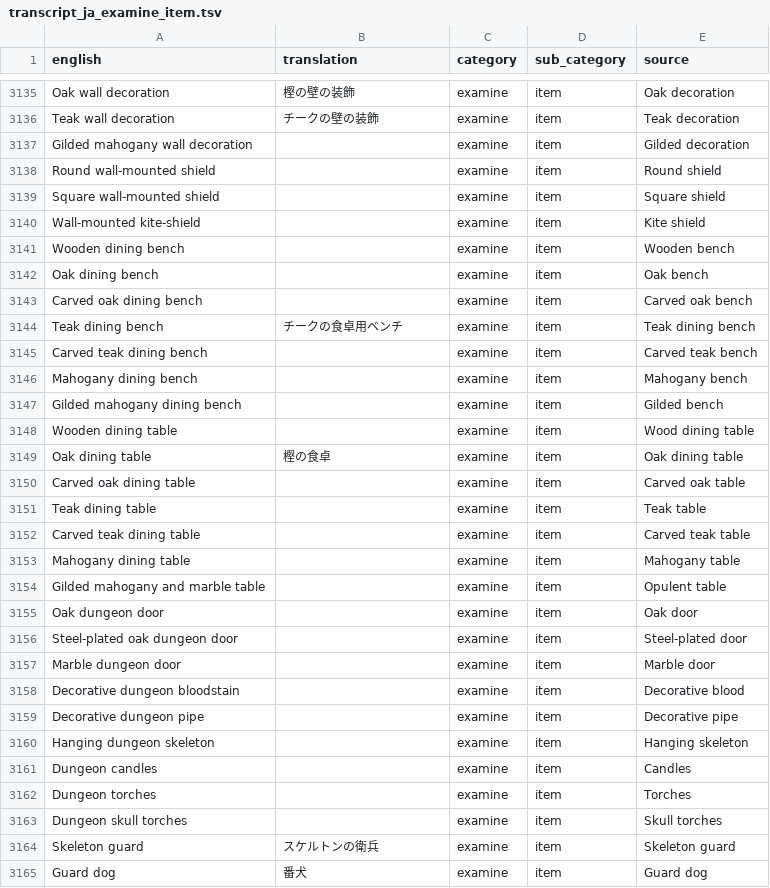
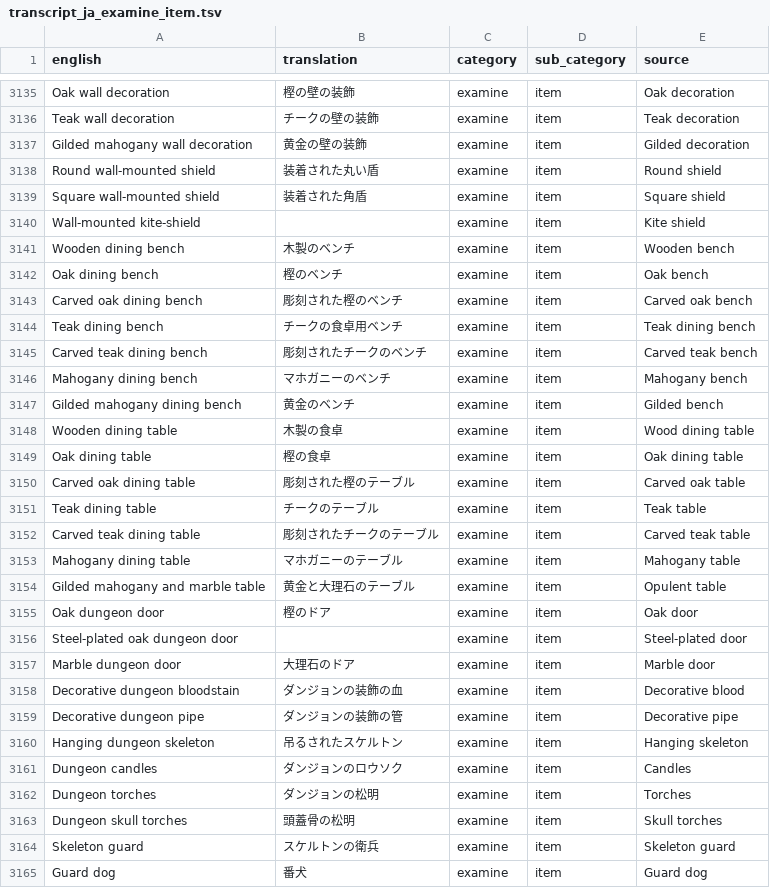
Before and after one commit to YS-jack/Runelingual-Transcripts, a TSV file: draft/ja/transcript_ja_examine_item.tsv, drawn as a sheet; only a part is shown, gaps mark what is left out; the diff covers the shown part only.

```diff
--- a/draft/ja/transcript_ja_examine_item.tsv
+++ b/draft/ja/transcript_ja_examine_item.tsv
@@ -3136,29 +3136,29 @@ Oak wall decoration	樫の壁の装飾	examine	item	Oak decoration
 Teak wall decoration	チークの壁の装飾	examine	item	Teak decoration
-Gilded mahogany wall decoration		examine	item	Gilded decoration
-Round wall-mounted shield		examine	item	Round shield
-Square wall-mounted shield		examine	item	Square shield
+Gilded mahogany wall decoration	黄金の壁の装飾	examine	item	Gilded decoration
+Round wall-mounted shield	装着された丸い盾	examine	item	Round shield
+Square wall-mounted shield	装着された角盾	examine	item	Square shield
 Wall-mounted kite-shield		examine	item	Kite shield
-Wooden dining bench		examine	item	Wooden bench
-Oak dining bench		examine	item	Oak bench
-Carved oak dining bench		examine	item	Carved oak bench
+Wooden dining bench	木製のベンチ	examine	item	Wooden bench
+Oak dining bench	樫のベンチ	examine	item	Oak bench
+Carved oak dining bench	彫刻された樫のベンチ	examine	item	Carved oak bench
 Teak dining bench	チークの食卓用ベンチ	examine	item	Teak dining bench
-Carved teak dining bench		examine	item	Carved teak bench
-Mahogany dining bench		examine	item	Mahogany bench
-Gilded mahogany dining bench		examine	item	Gilded bench
-Wooden dining table		examine	item	Wood dining table
+Carved teak dining bench	彫刻されたチークのベンチ	examine	item	Carved teak bench
+Mahogany dining bench	マホガニーのベンチ	examine	item	Mahogany bench
+Gilded mahogany dining bench	黄金のベンチ	examine	item	Gilded bench
+Wooden dining table	木製の食卓	examine	item	Wood dining table
 Oak dining table	樫の食卓	examine	item	Oak dining table
-Carved oak dining table		examine	item	Carved oak table
-Teak dining table		examine	item	Teak table
-Carved teak dining table		examine	item	Carved teak table
-Mahogany dining table		examine	item	Mahogany table
-Gilded mahogany and marble table		examine	item	Opulent table
-Oak dungeon door		examine	item	Oak door
+Carved oak dining table	彫刻された樫のテーブル	examine	item	Carved oak table
+Teak dining table	チークのテーブル	examine	item	Teak table
+Carved teak dining table	彫刻されたチークのテーブル	examine	item	Carved teak table
+Mahogany dining table	マホガニーのテーブル	examine	item	Mahogany table
+Gilded mahogany and marble table	黄金と大理石のテーブル	examine	item	Opulent table
+Oak dungeon door	樫のドア	examine	item	Oak door
 Steel-plated oak dungeon door		examine	item	Steel-plated door
-Marble dungeon door		examine	item	Marble door
-Decorative dungeon bloodstain		examine	item	Decorative blood
-Decorative dungeon pipe		examine	item	Decorative pipe
-Hanging dungeon skeleton		examine	item	Hanging skeleton
-Dungeon candles		examine	item	Candles
-Dungeon torches		examine	item	Torches
-Dungeon skull torches		examine	item	Skull torches
+Marble dungeon door	大理石のドア	examine	item	Marble door
+Decorative dungeon bloodstain	ダンジョンの装飾の血	examine	item	Decorative blood
+Decorative dungeon pipe	ダンジョンの装飾の管	examine	item	Decorative pipe
+Hanging dungeon skeleton	吊るされたスケルトン	examine	item	Hanging skeleton
+Dungeon candles	ダンジョンのロウソク	examine	item	Candles
+Dungeon torches	ダンジョンの松明	examine	item	Torches
+Dungeon skull torches	頭蓋骨の松明	examine	item	Skull torches
 Skeleton guard	スケルトンの衛兵	examine	item	Skeleton guard
```
Also changed, not shown: 78 edited cells elsewhere in this file, draft/ja/transcript_ja_manual.tsv, draft/ja/transcript_ja_name_item.tsv, 18 other files.
